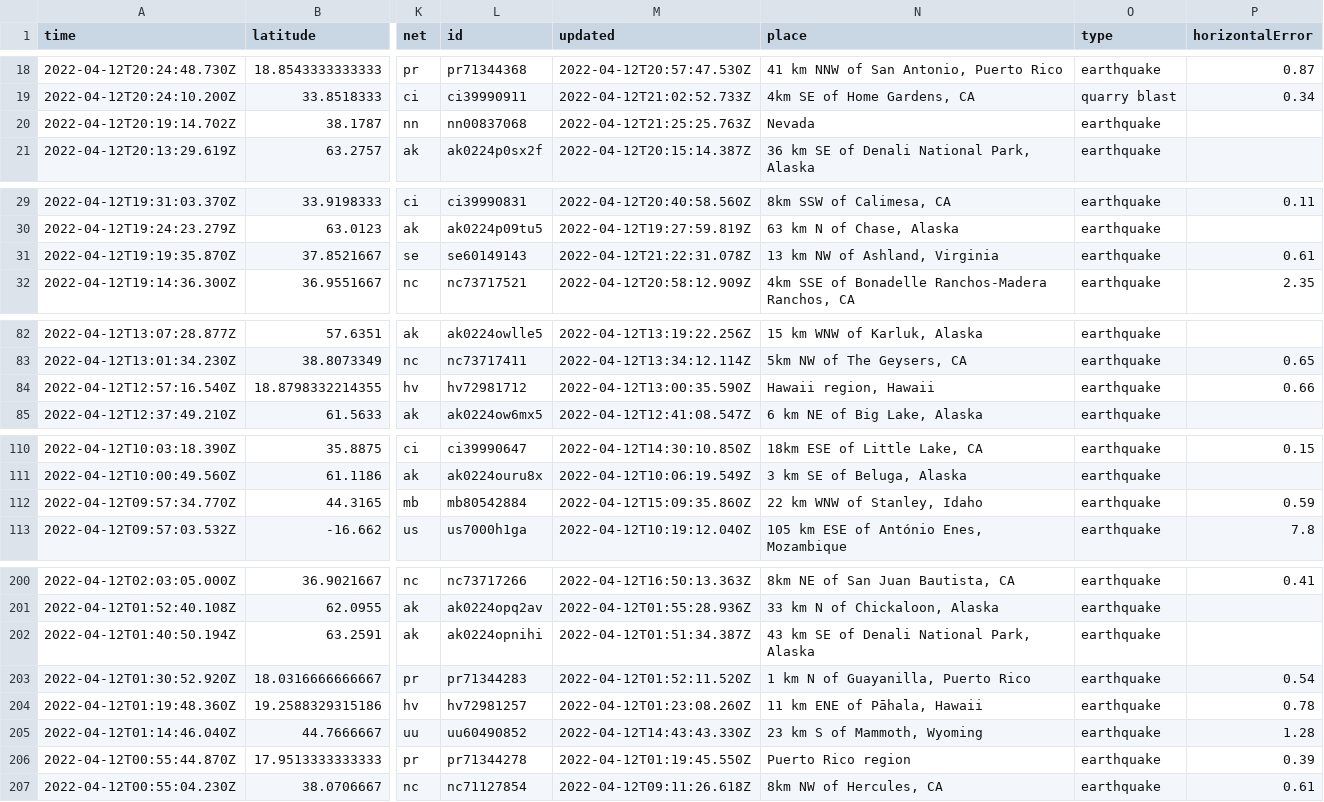
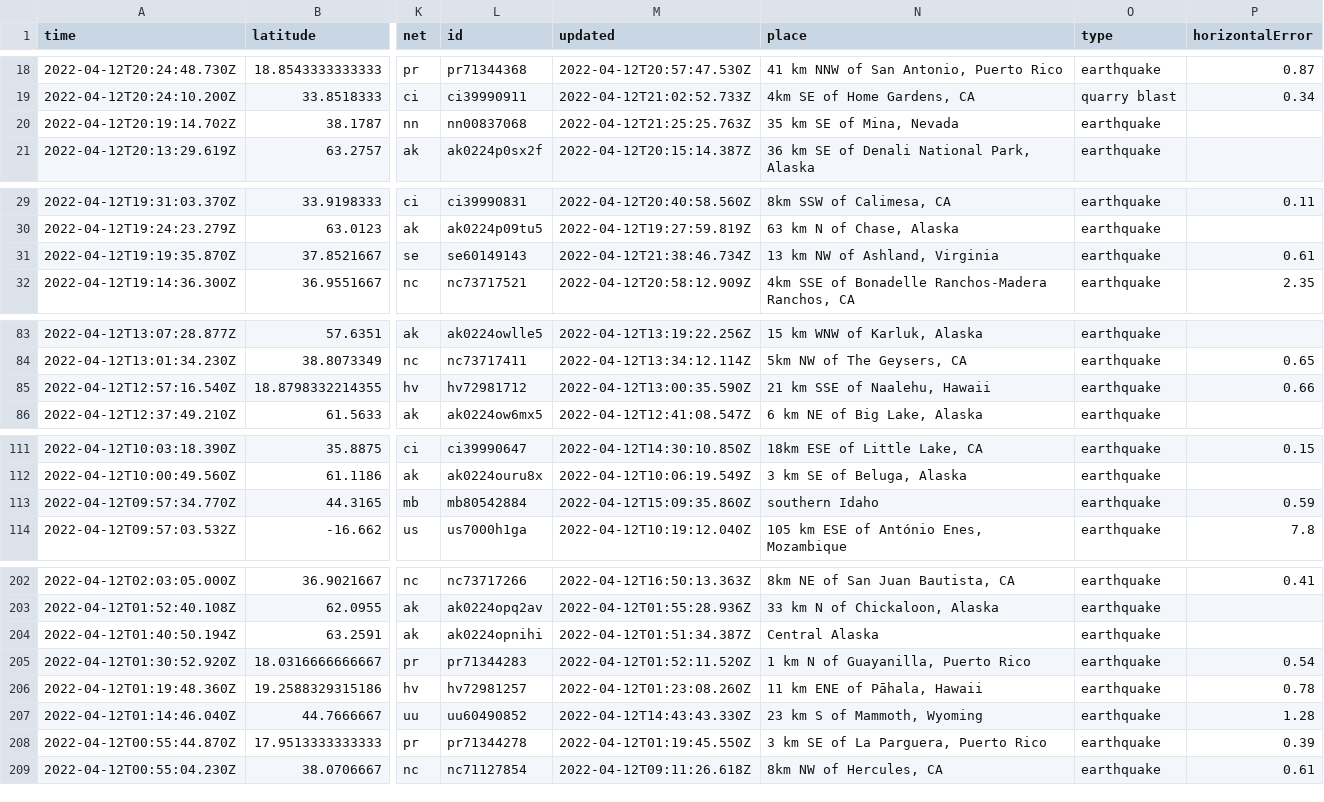
Before and after one commit to dlbranham/my-data-robot, a CSV file: usgs_current.csv, drawn as a sheet; only a part is shown, gaps mark what is left out; addresses are those after the commit; the diff covers the shown part only; the diff names each change by its address in the sheet, - before the commit and + after, or states it on an @@ line.

```diff
--- a/usgs_current.csv
+++ b/usgs_current.csv
-N20 (place): Nevada
+N20 (place): 35 km SE of Mina, Nevada
-M31 (updated): 2022-04-12T21:22:31.078Z
+M31 (updated): 2022-04-12T21:38:46.734Z
-N85 (place): Hawaii region, Hawaii
+N85 (place): 21 km SSE of Naalehu, Hawaii
-N113 (place): 22 km WNW of Stanley, Idaho
+N113 (place): southern Idaho
-N204 (place): 43 km SE of Denali National Park, Alaska
+N204 (place): Central Alaska
-N208 (place): Puerto Rico region
+N208 (place): 3 km SE of La Parguera, Puerto Rico
```
Also changed, not shown: 3 added rows, 2 removed rows and 4 edited cells elsewhere in this file.
